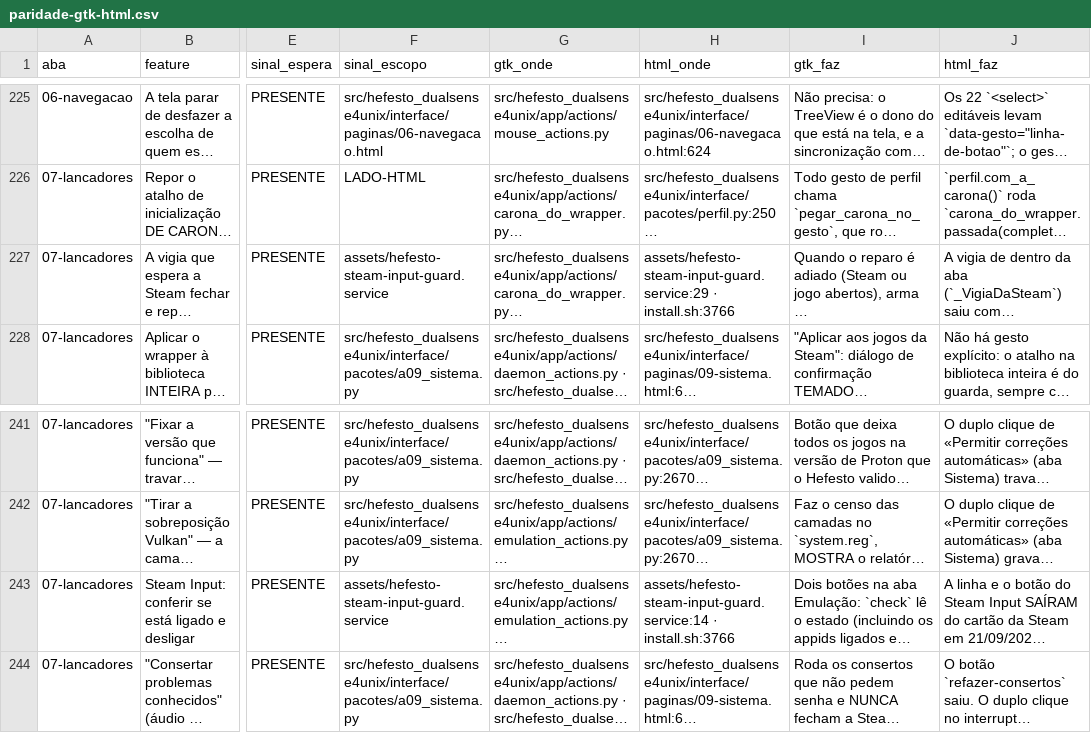
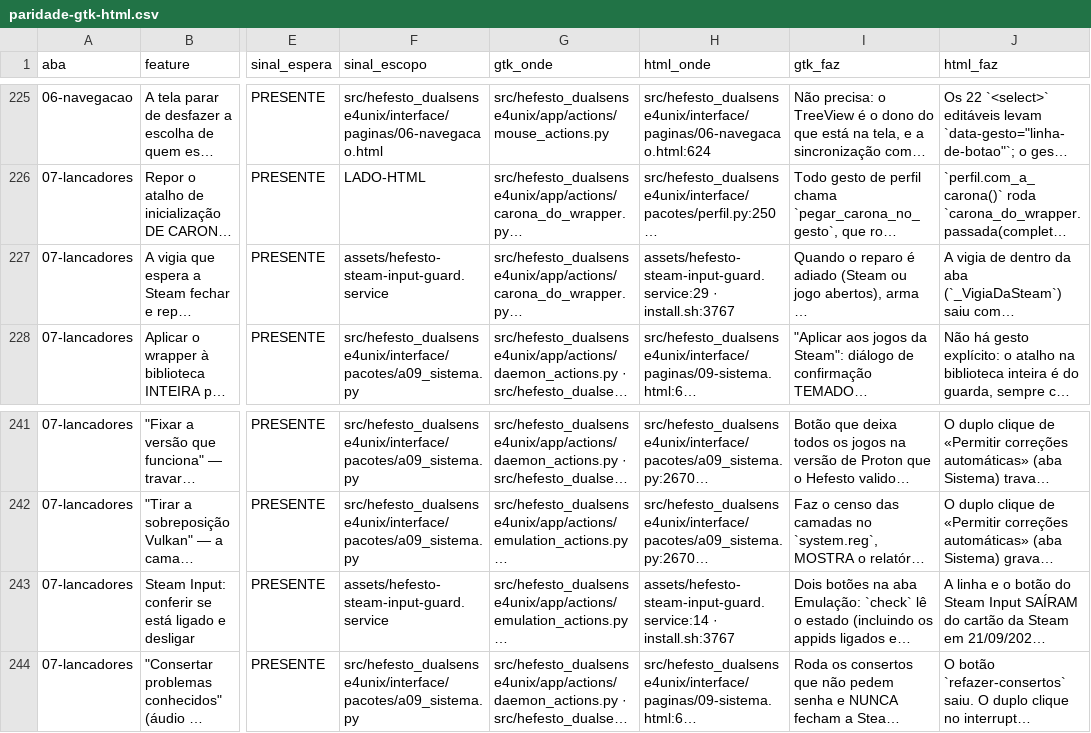
Before and after one commit to Hefesto-Team/hefesto-dualsense4unix, a CSV file: docs/data/paridade-gtk-html.csv, drawn as a sheet; only a part is shown, gaps mark what is left out; long unchanged cells end in …; the diff names each change by its address in the sheet, - before the commit and + after, or states it on an @@ line.

```diff
--- a/docs/data/paridade-gtk-html.csv
+++ b/docs/data/paridade-gtk-html.csv
-H227 (html_onde): assets/hefesto-steam-input-guard.service:29 · install.sh:3766
+H227 (html_onde): assets/hefesto-steam-input-guard.service:29 · install.sh:3767
-H243 (html_onde): assets/hefesto-steam-input-guard.service:14 · install.sh:3766
+H243 (html_onde): assets/hefesto-steam-input-guard.service:14 · install.sh:3767
```
Also changed, not shown: docs/data/ensaios.csv, 1 other file.
